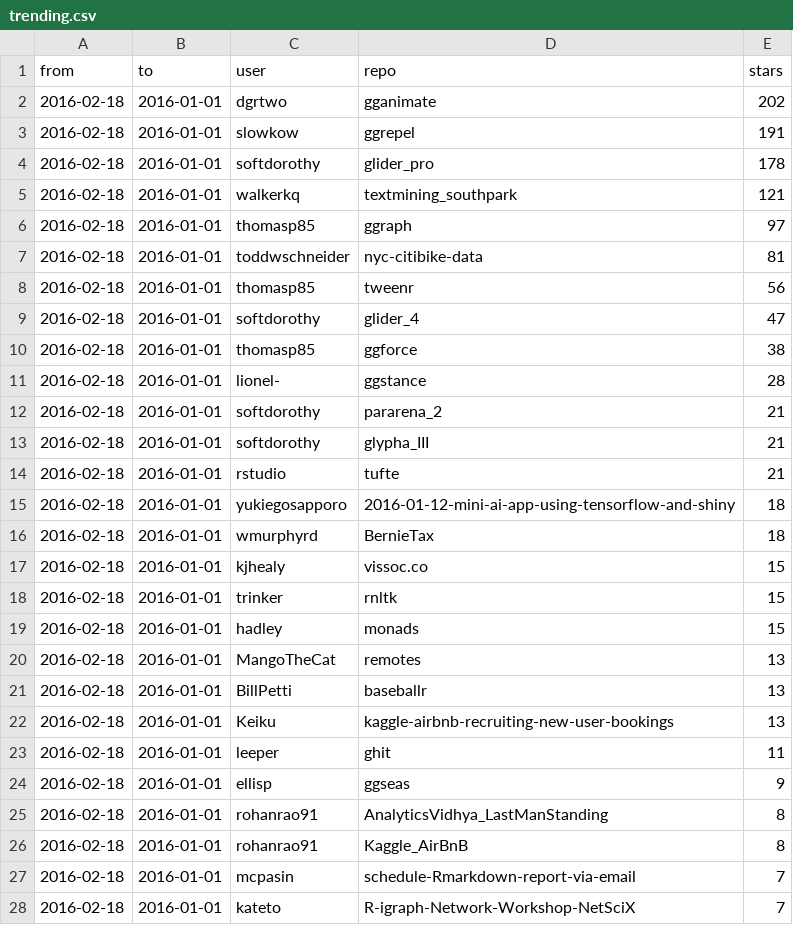
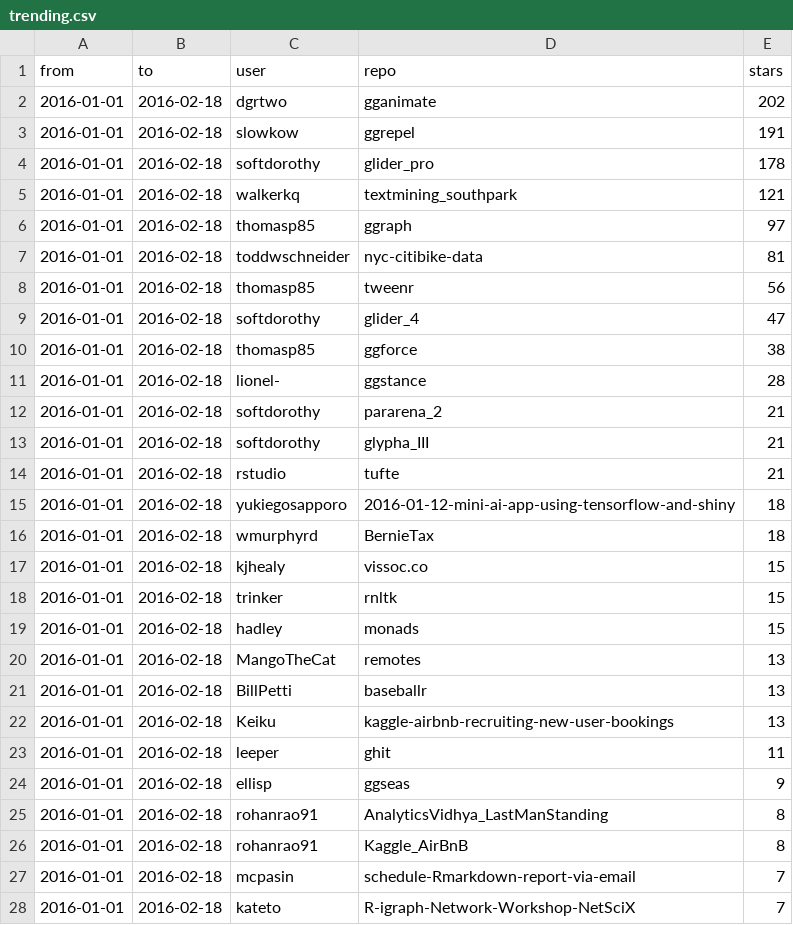
Before and after one commit to qinwf/awesome-R, a CSV file: trending.csv, drawn as a sheet; only a part is shown; the diff covers the shown part only.

Commit message:
add r-trending to README

```diff
--- a/trending.csv
+++ b/trending.csv
@@ -1,28 +1,28 @@
 "from","to","user","repo","stars"
-"2016-02-18","2016-01-01","dgrtwo","gganimate","202"
-"2016-02-18","2016-01-01","slowkow","ggrepel","191"
-"2016-02-18","2016-01-01","softdorothy","glider_pro","178"
-"2016-02-18","2016-01-01","walkerkq","textmining_southpark","121"
-"2016-02-18","2016-01-01","thomasp85","ggraph","97"
-"2016-02-18","2016-01-01","toddwschneider","nyc-citibike-data","81"
-"2016-02-18","2016-01-01","thomasp85","tweenr","56"
-"2016-02-18","2016-01-01","softdorothy","glider_4","47"
-"2016-02-18","2016-01-01","thomasp85","ggforce","38"
-"2016-02-18","2016-01-01","lionel-","ggstance","28"
-"2016-02-18","2016-01-01","softdorothy","pararena_2","21"
-"2016-02-18","2016-01-01","softdorothy","glypha_III","21"
-"2016-02-18","2016-01-01","rstudio","tufte","21"
-"2016-02-18","2016-01-01","yukiegosapporo","2016-01-12-mini-ai-app-using-tensorflow-and-shiny","18"
-"2016-02-18","2016-01-01","wmurphyrd","BernieTax","18"
-"2016-02-18","2016-01-01","kjhealy","vissoc.co","15"
-"2016-02-18","2016-01-01","trinker","rnltk","15"
-"2016-02-18","2016-01-01","hadley","monads","15"
-"2016-02-18","2016-01-01","MangoTheCat","remotes","13"
-"2016-02-18","2016-01-01","BillPetti","baseballr","13"
-"2016-02-18","2016-01-01","Keiku","kaggle-airbnb-recruiting-new-user-bookings","13"
-"2016-02-18","2016-01-01","leeper","ghit","11"
-"2016-02-18","2016-01-01","ellisp","ggseas","9"
-"2016-02-18","2016-01-01","rohanrao91","AnalyticsVidhya_LastManStanding","8"
-"2016-02-18","2016-01-01","rohanrao91","Kaggle_AirBnB","8"
-"2016-02-18","2016-01-01","mcpasin","schedule-Rmarkdown-report-via-email","7"
-"2016-02-18","2016-01-01","kateto","R-igraph-Network-Workshop-NetSciX","7"
+"2016-01-01","2016-02-18","dgrtwo","gganimate","202"
+"2016-01-01","2016-02-18","slowkow","ggrepel","191"
+"2016-01-01","2016-02-18","softdorothy","glider_pro","178"
+"2016-01-01","2016-02-18","walkerkq","textmining_southpark","121"
+"2016-01-01","2016-02-18","thomasp85","ggraph","97"
+"2016-01-01","2016-02-18","toddwschneider","nyc-citibike-data","81"
+"2016-01-01","2016-02-18","thomasp85","tweenr","56"
+"2016-01-01","2016-02-18","softdorothy","glider_4","47"
+"2016-01-01","2016-02-18","thomasp85","ggforce","38"
+"2016-01-01","2016-02-18","lionel-","ggstance","28"
+"2016-01-01","2016-02-18","softdorothy","pararena_2","21"
+"2016-01-01","2016-02-18","softdorothy","glypha_III","21"
+"2016-01-01","2016-02-18","rstudio","tufte","21"
+"2016-01-01","2016-02-18","yukiegosapporo","2016-01-12-mini-ai-app-using-tensorflow-and-shiny","18"
+"2016-01-01","2016-02-18","wmurphyrd","BernieTax","18"
+"2016-01-01","2016-02-18","kjhealy","vissoc.co","15"
+"2016-01-01","2016-02-18","trinker","rnltk","15"
+"2016-01-01","2016-02-18","hadley","monads","15"
+"2016-01-01","2016-02-18","MangoTheCat","remotes","13"
+"2016-01-01","2016-02-18","BillPetti","baseballr","13"
+"2016-01-01","2016-02-18","Keiku","kaggle-airbnb-recruiting-new-user-bookings","13"
+"2016-01-01","2016-02-18","leeper","ghit","11"
+"2016-01-01","2016-02-18","ellisp","ggseas","9"
+"2016-01-01","2016-02-18","rohanrao91","AnalyticsVidhya_LastManStanding","8"
+"2016-01-01","2016-02-18","rohanrao91","Kaggle_AirBnB","8"
+"2016-01-01","2016-02-18","mcpasin","schedule-Rmarkdown-report-via-email","7"
+"2016-01-01","2016-02-18","kateto","R-igraph-Network-Workshop-NetSciX","7"
```
Also changed, not shown: 6 edited cells elsewhere in this file, 3 other files.
